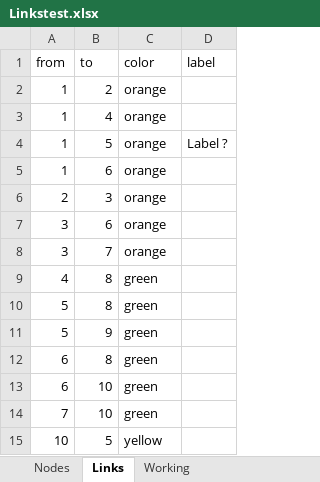
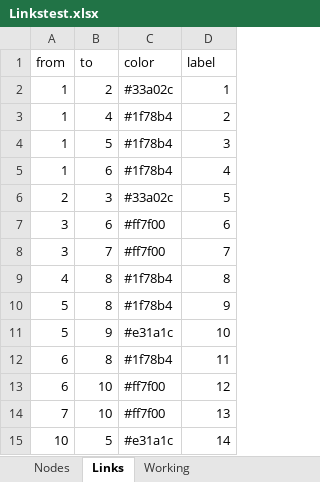
Before and after one commit to ischerr/Scottish-Energy-Statistics-Hub, an Excel workbook: Structure/1 - Whole System/Linkstest.xlsx, sheet Links, drawn as a sheet; values as stored, in another font and other column widths than the file's, no borders; the diff names each change by its address in the sheet, - before the commit and + after, or states it on an @@ line.

```diff
--- a/Structure/1 - Whole System/Linkstest.xlsx (sheet Links)
+++ b/Structure/1 - Whole System/Linkstest.xlsx (sheet Links)
-C2 (color): orange
+C2 (color): #33a02c
-D2 (label): (empty)
+D2 (label): 1
-C3:C5 (color): orange
+C3:C5 (color): #1f78b4
-D3 (label): (empty)
+D3 (label): 2
-D4 (label): Label ?
+D4 (label): 3
-D5 (label): (empty)
+D5 (label): 4
-C6 (color): orange
+C6 (color): #33a02c
-D6 (label): (empty)
+D6 (label): 5
-C7:C8 (color): orange
+C7:C8 (color): #ff7f00
-D7 (label): (empty)
+D7 (label): 6
-D8 (label): (empty)
+D8 (label): 7
-C9:C10 (color): green
+C9:C10 (color): #1f78b4
-D9 (label): (empty)
+D9 (label): 8
-D10 (label): (empty)
+D10 (label): 9
-C11 (color): green
+C11 (color): #e31a1c
-D11 (label): (empty)
+D11 (label): 10
-C12 (color): green
+C12 (color): #1f78b4
-D12 (label): (empty)
+D12 (label): 11
-C13:C14 (color): green
+C13:C14 (color): #ff7f00
-D13 (label): (empty)
+D13 (label): 12
-D14 (label): (empty)
+D14 (label): 13
-C15 (color): yellow
+C15 (color): #e31a1c
-D15 (label): (empty)
+D15 (label): 14
```
Also changed, not shown: sheet Nodes, 4 other files.
